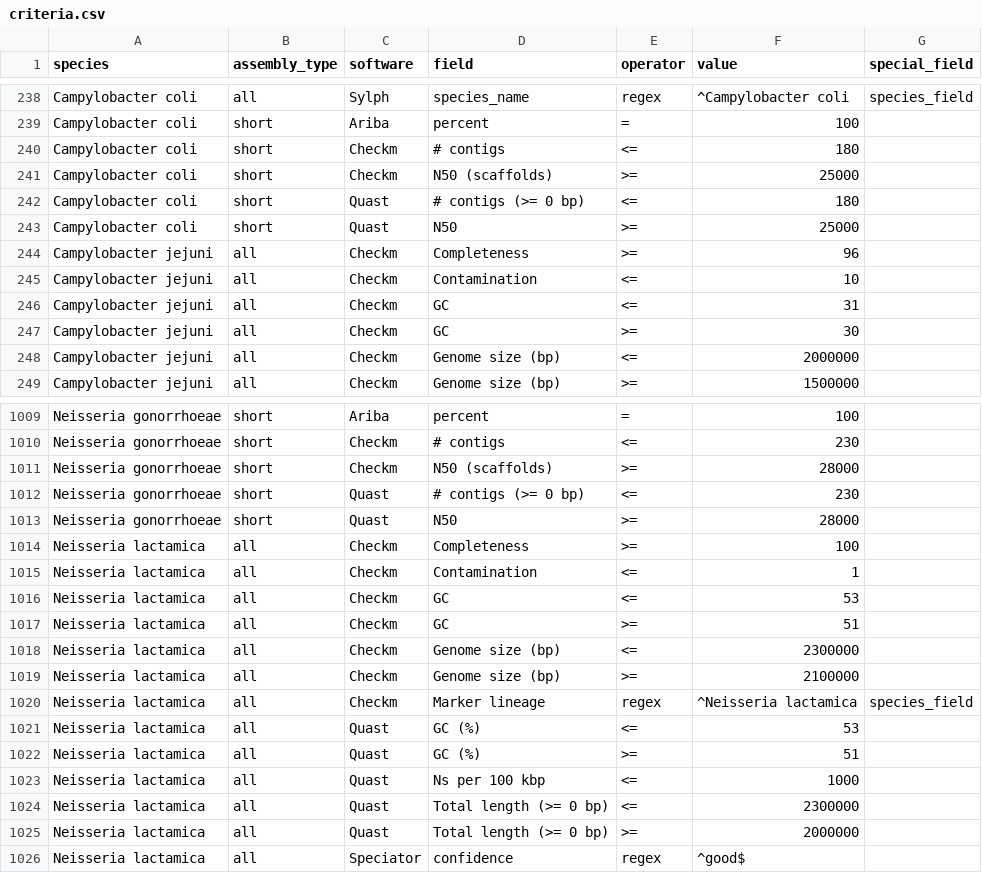
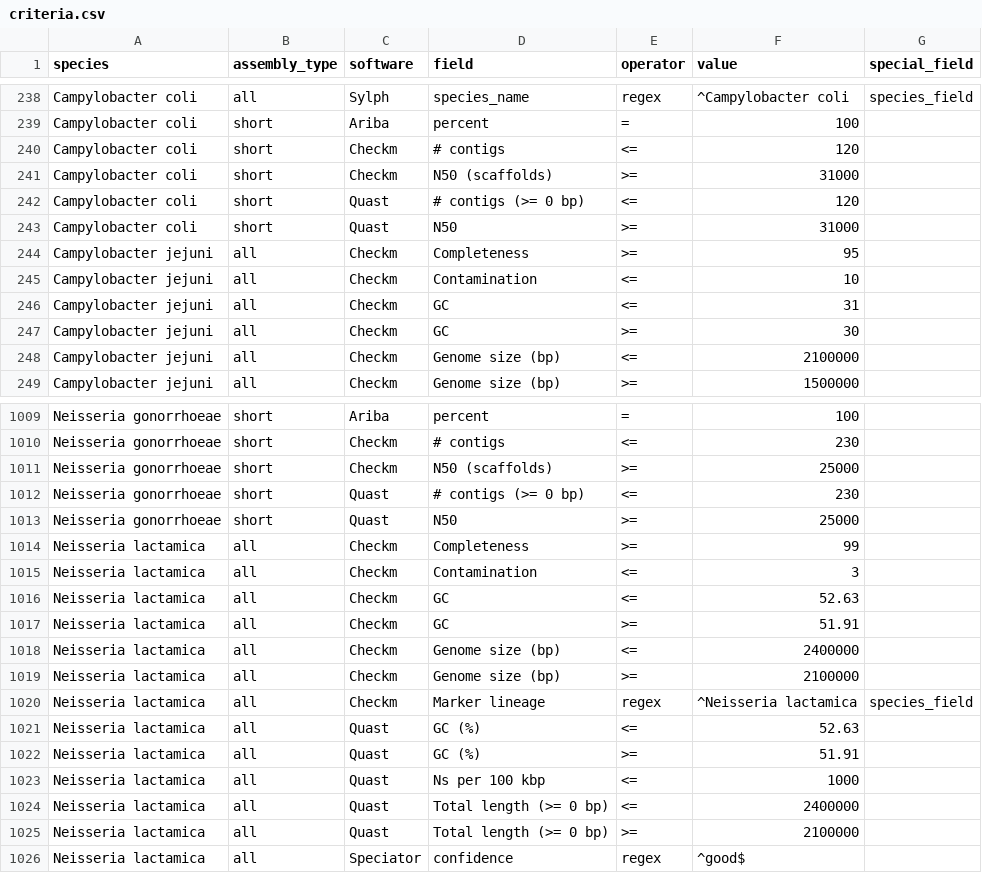
Before and after one commit to happykhan/speccheck, a CSV file: criteria.csv, drawn as a sheet; only a part is shown, gaps mark what is left out; the diff covers the shown part only.

```diff
--- a/criteria.csv
+++ b/criteria.csv
@@ -239,7 +239,7 @@ Campylobacter coli,all,Sylph,species_name,regex,^Campylobacter coli,species_fiel
 Campylobacter coli,short,Ariba,percent,=,100,
-Campylobacter coli,short,Checkm,# contigs,<=,180,
-Campylobacter coli,short,Checkm,N50 (scaffolds),>=,25000,
-Campylobacter coli,short,Quast,# contigs (>= 0 bp),<=,180,
-Campylobacter coli,short,Quast,N50,>=,25000,
-Campylobacter jejuni,all,Checkm,Completeness,>=,96,
+Campylobacter coli,short,Checkm,# contigs,<=,120,
+Campylobacter coli,short,Checkm,N50 (scaffolds),>=,31000,
+Campylobacter coli,short,Quast,# contigs (>= 0 bp),<=,120,
+Campylobacter coli,short,Quast,N50,>=,31000,
+Campylobacter jejuni,all,Checkm,Completeness,>=,95,
 Campylobacter jejuni,all,Checkm,Contamination,<=,10,
@@ -247,3 +247,3 @@ Campylobacter jejuni,all,Checkm,GC,<=,31,
 Campylobacter jejuni,all,Checkm,GC,>=,30,
-Campylobacter jejuni,all,Checkm,Genome size (bp),<=,2000000,
+Campylobacter jejuni,all,Checkm,Genome size (bp),<=,2100000,
 Campylobacter jejuni,all,Checkm,Genome size (bp),>=,1500000,
@@ -1010,17 +1010,17 @@ Neisseria gonorrhoeae,short,Ariba,percent,=,100,
 Neisseria gonorrhoeae,short,Checkm,# contigs,<=,230,
-Neisseria gonorrhoeae,short,Checkm,N50 (scaffolds),>=,28000,
+Neisseria gonorrhoeae,short,Checkm,N50 (scaffolds),>=,25000,
 Neisseria gonorrhoeae,short,Quast,# contigs (>= 0 bp),<=,230,
-Neisseria gonorrhoeae,short,Quast,N50,>=,28000,
-Neisseria lactamica,all,Checkm,Completeness,>=,100,
-Neisseria lactamica,all,Checkm,Contamination,<=,1,
-Neisseria lactamica,all,Checkm,GC,<=,53,
-Neisseria lactamica,all,Checkm,GC,>=,51,
-Neisseria lactamica,all,Checkm,Genome size (bp),<=,2300000,
+Neisseria gonorrhoeae,short,Quast,N50,>=,25000,
+Neisseria lactamica,all,Checkm,Completeness,>=,99,
+Neisseria lactamica,all,Checkm,Contamination,<=,3,
+Neisseria lactamica,all,Checkm,GC,<=,52.63,
+Neisseria lactamica,all,Checkm,GC,>=,51.91,
+Neisseria lactamica,all,Checkm,Genome size (bp),<=,2400000,
 Neisseria lactamica,all,Checkm,Genome size (bp),>=,2100000,
 Neisseria lactamica,all,Checkm,Marker lineage,regex,^Neisseria lactamica,species_field
-Neisseria lactamica,all,Quast,GC (%),<=,53,
-Neisseria lactamica,all,Quast,GC (%),>=,51,
+Neisseria lactamica,all,Quast,GC (%),<=,52.63,
+Neisseria lactamica,all,Quast,GC (%),>=,51.91,
 Neisseria lactamica,all,Quast,Ns per 100 kbp,<=,1000,
-Neisseria lactamica,all,Quast,Total length (>= 0 bp),<=,2300000,
-Neisseria lactamica,all,Quast,Total length (>= 0 bp),>=,2000000,
+Neisseria lactamica,all,Quast,Total length (>= 0 bp),<=,2400000,
+Neisseria lactamica,all,Quast,Total length (>= 0 bp),>=,2100000,
 Neisseria lactamica,all,Speciator,confidence,regex,^good$,
```
Also changed, not shown: 53 edited cells elsewhere in this file, 2 other files.
